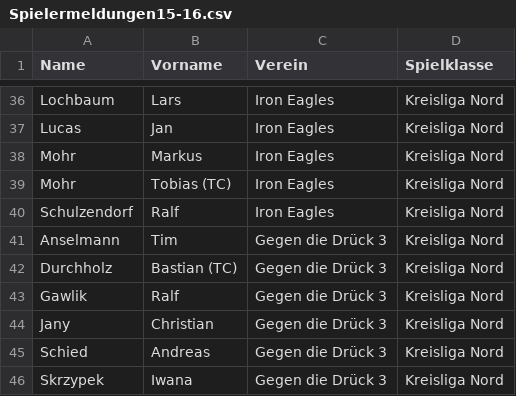
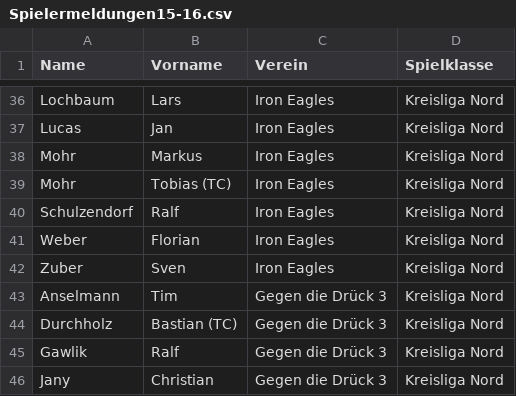
Before and after one commit to maugenst/dart.online.spielbericht, a CSV file: spielbericht/app/data/Spielermeldungen15-16.csv, drawn as a sheet; only a part is shown, gaps mark what is left out; the shorter side is filled out with more unchanged rows.

```diff
--- a/spielbericht/app/data/Spielermeldungen15-16.csv
+++ b/spielbericht/app/data/Spielermeldungen15-16.csv
@@ -40,2 +40,4 @@ Mohr;Tobias (TC);Iron Eagles;Kreisliga Nord
 Schulzendorf;Ralf;Iron Eagles;Kreisliga Nord
+Weber;Florian;Iron Eagles;Kreisliga Nord
+Zuber;Sven;Iron Eagles;Kreisliga Nord
 Anselmann;Tim;Gegen die Drück 3;Kreisliga Nord
```
Also changed, not shown: 2 other files.
